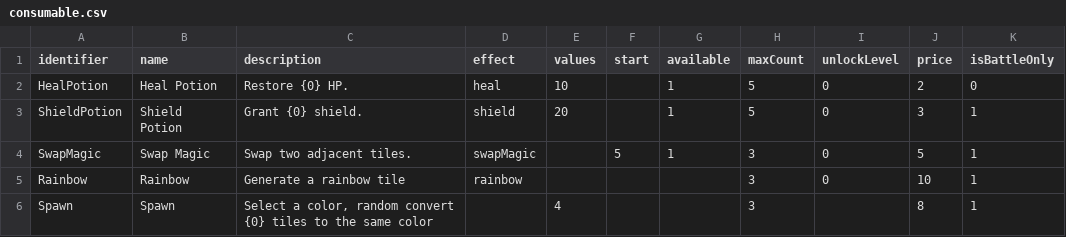
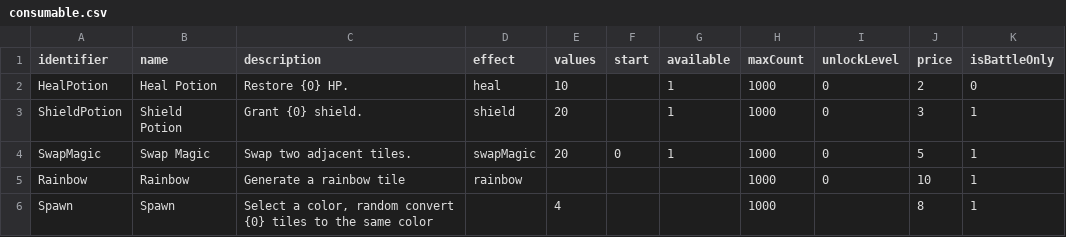
Before and after one commit to shshwdr/wave, a CSV file: Assets/Resources/csv/consumable.csv, drawn as a sheet.

```diff
--- a/Assets/Resources/csv/consumable.csv
+++ b/Assets/Resources/csv/consumable.csv
@@ -1,6 +1,6 @@
 identifier,name,description,effect,values,start,available,maxCount,unlockLevel,price,isBattleOnly
-HealPotion,Heal Potion,Restore {0} HP.,heal,10,,1,5,0,2,0
-ShieldPotion,Shield Potion,Grant {0} shield.,shield,20,,1,5,0,3,1
-SwapMagic,Swap Magic,Swap two adjacent tiles.,swapMagic,,5,1,3,0,5,1
-Rainbow,Rainbow,Generate a rainbow tile,rainbow,,,,3,0,10,1
-Spawn,Spawn,"Select a color, random convert {0} tiles to the same color",,4,,,3,,8,1
+HealPotion,Heal Potion,Restore {0} HP.,heal,10,,1,1000,0,2,0
+ShieldPotion,Shield Potion,Grant {0} shield.,shield,20,,1,1000,0,3,1
+SwapMagic,Swap Magic,Swap two adjacent tiles.,swapMagic,20,0,1,1000,0,5,1
+Rainbow,Rainbow,Generate a rainbow tile,rainbow,,,,1000,0,10,1
+Spawn,Spawn,"Select a color, random convert {0} tiles to the same color",,4,,,1000,,8,1
```
Also changed, not shown: Assets/Resources/csv/enemy.csv, Assets/Resources/csv/level.csv, 17 other files.
